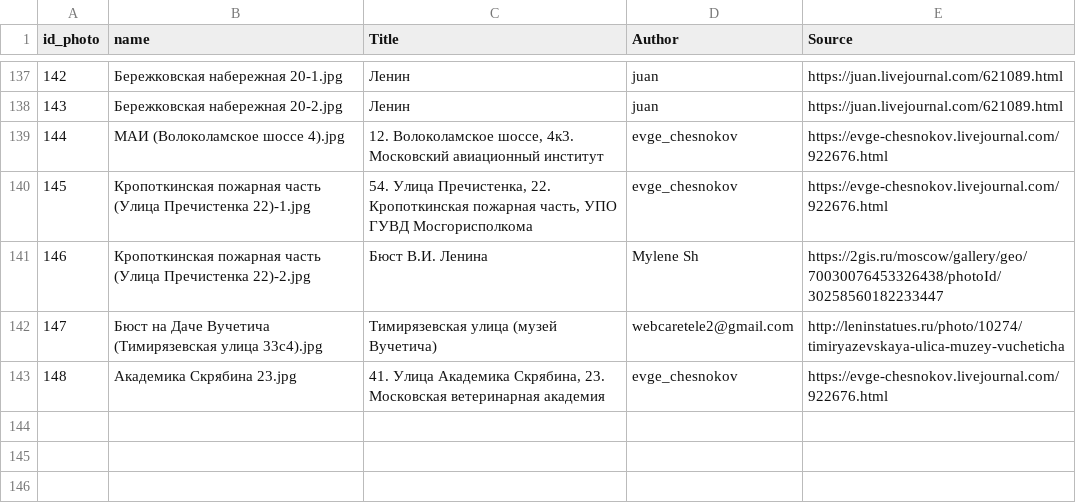
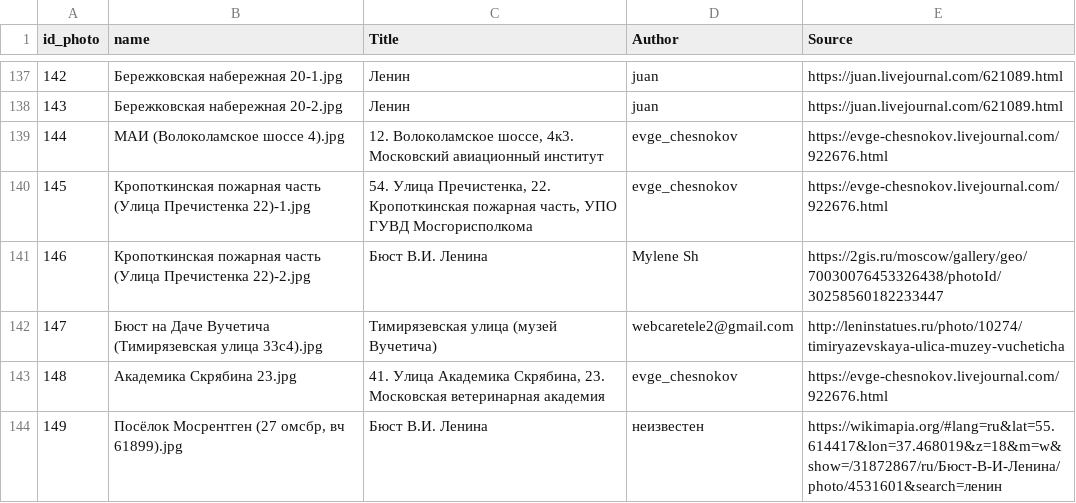
Before and after one commit to spzw06/Lenin_in_moscow, a CSV file: data/images/photo_attribution.csv, drawn as a sheet; only a part is shown, gaps mark what is left out; the diff names each change by its address in the sheet, - before the commit and + after, or states it on an @@ line.

```diff
--- a/data/images/photo_attribution.csv
+++ b/data/images/photo_attribution.csv
+row 144: 149 | Посёлок Мосрентген (27 омсбр, вч 61899).jpg | Бюст В.И. Ленина | неизвестен | https://wikimapia.org/#lang=ru&lat=55.614417&lon=37.468019&z=18&m=w&show=/31872867/ru/Бюст-В-И-Ленина/photo/4531601&search=ленин
```
Also changed, not shown: data/lenin_monuments_coords.csv, 3 other files.
